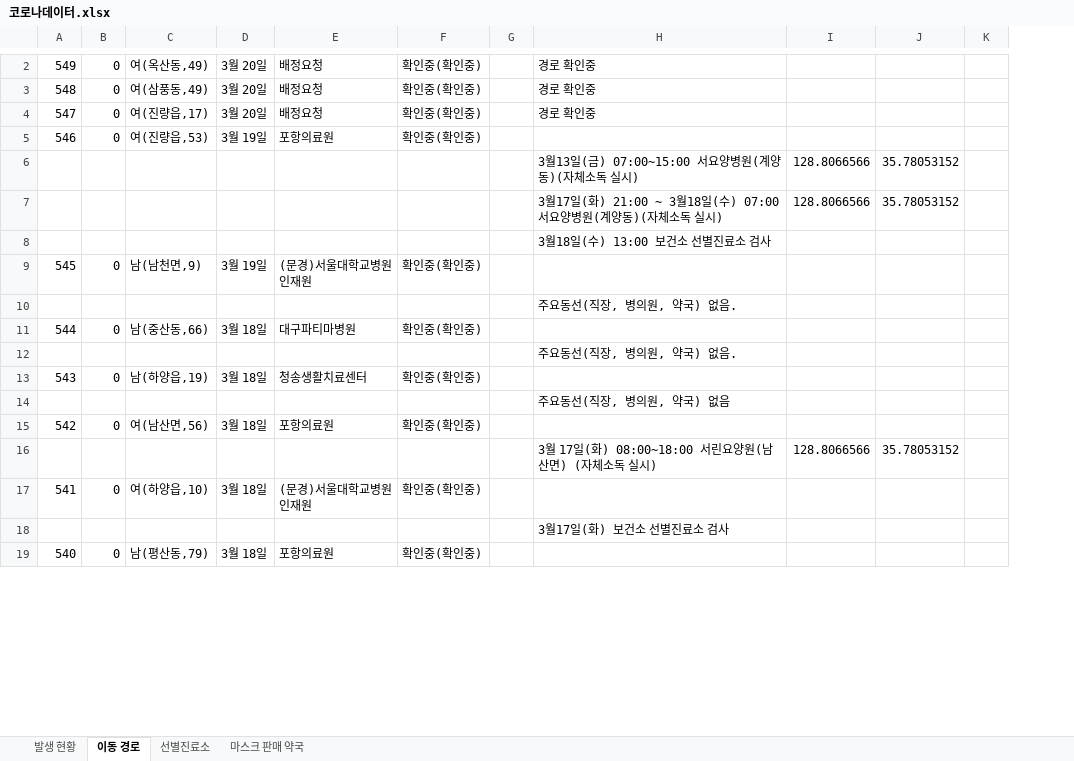
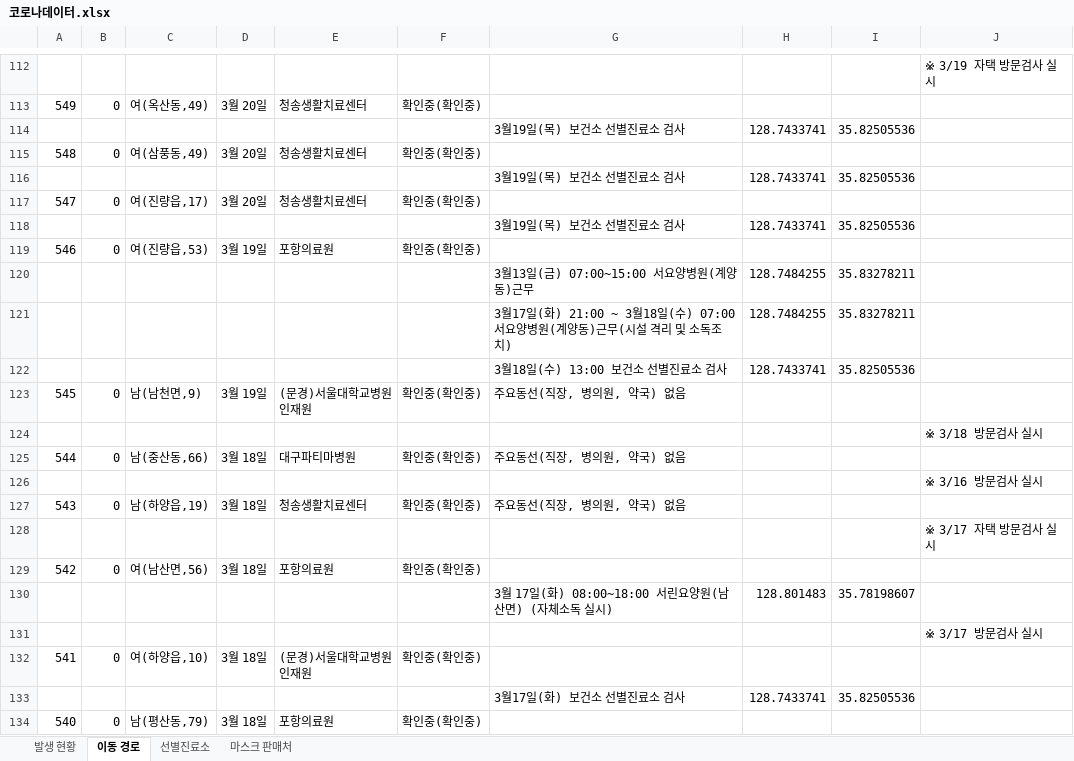
Before and after one commit to op06072/Covid19GyeongsanInfoCrawler, an Excel workbook: 코로나데이터.xlsx, sheet 이동 경로, drawn as a sheet; only a part is shown, gaps mark what is left out; values as stored, in another font and other column widths than the file's, no borders; removed rows and columns are numbered as before the commit, all else as after; the diff covers the shown part only; the diff names each change by its address in the sheet, - before the commit and + after, or states it on an @@ line.

```diff
--- a/코로나데이터.xlsx (sheet 이동 경로)
+++ b/코로나데이터.xlsx (sheet 이동 경로)
-sheet tab: 마스크 판매 약국
+sheet tab: 마스크 판매처
-column G, empty
-column I, rows 6-16: 128.8066566 | 128.8066566 |  |  |  |  |  |  |  |  | 128.8066566
-column J, rows 6-16: 35.78053152 | 35.78053152 |  |  |  |  |  |  |  |  | 35.78053152
-column K, empty
+column H, rows 120-130: 128.7484255 | 128.7484255 | 128.7433741 |  |  |  |  |  |  |  | 128.801483; row 133: 128.7433741
+column I, rows 120-130: 35.83278211 | 35.83278211 | 35.82505536 |  |  |  |  |  |  |  | 35.78198607; row 133: 35.82505536
+column J, rows 124-128: ※ 3/18 방문검사 실시 |  | ※ 3/16 방문검사 실시 |  | ※ 3/17 자택 방문검사 실시
@@ row 1361 moved to row 112: ※ 3/19 자택 방문검사 실시 @@
-E113: 배정요청
+E113: 청송생활치료센터
-G113: 경로 확인중
+G113: (empty)
+row 114:  |  |  |  |  |  | 3월19일(목) 보건소 선별진료소 검사 | 128.7433741 | 35.82505536
-E115: 배정요청
+E115: 청송생활치료센터
-G115: 경로 확인중
+G115: (empty)
+row 116:  |  |  |  |  |  | 3월19일(목) 보건소 선별진료소 검사 | 128.7433741 | 35.82505536
-E117: 배정요청
+E117: 청송생활치료센터
-G117: 경로 확인중
+G117: (empty)
+row 118:  |  |  |  |  |  | 3월19일(목) 보건소 선별진료소 검사 | 128.7433741 | 35.82505536
-G120: 3월13일(금) 07:00~15:00 서요양병원(계양동)(자체소독 실시)
+G120: 3월13일(금) 07:00~15:00 서요양병원(계양동)근무
-G121: …(계양동)(자체소독 실시)
+G121: …(계양동)근무(시설 격리 및 소독조치)
-G123: (empty)
+G123: 주요동선(직장, 병의원, 약국) 없음
-G124: 주요동선(직장, 병의원, 약국) 없음.
+G124: (empty)
-G125: (empty)
+G125: 주요동선(직장, 병의원, 약국) 없음
-G126: 주요동선(직장, 병의원, 약국) 없음.
+G126: (empty)
-G127: (empty)
+G127: 주요동선(직장, 병의원, 약국) 없음
-G128: 주요동선(직장, 병의원, 약국) 없음
+G128: (empty)
@@ row 1363 moved to row 131: ※ 3/17 방문검사 실시 @@
```
Also changed, not shown: 156 added rows, 64 removed rows, 36 moved rows and 308 edited cells elsewhere in this sheet, sheet 발생 현황, sheet 선별진료소, 2 other files.
